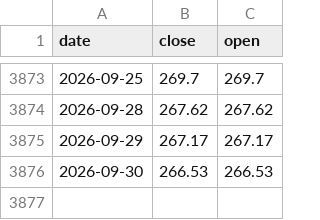
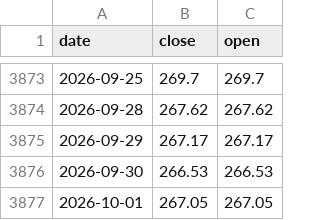
Before and after one commit to winguse/naive-fortune, a CSV file: market-data/us/FXAIX.csv, drawn as a sheet; only a part is shown, gaps mark what is left out; the diff names each change by its address in the sheet, - before the commit and + after, or states it on an @@ line.

```diff
--- a/market-data/us/FXAIX.csv
+++ b/market-data/us/FXAIX.csv
+row 3877: 2026-10-01 | 267.05 | 267.05
```
Also changed, not shown: market-data/us/QQQM.csv.
